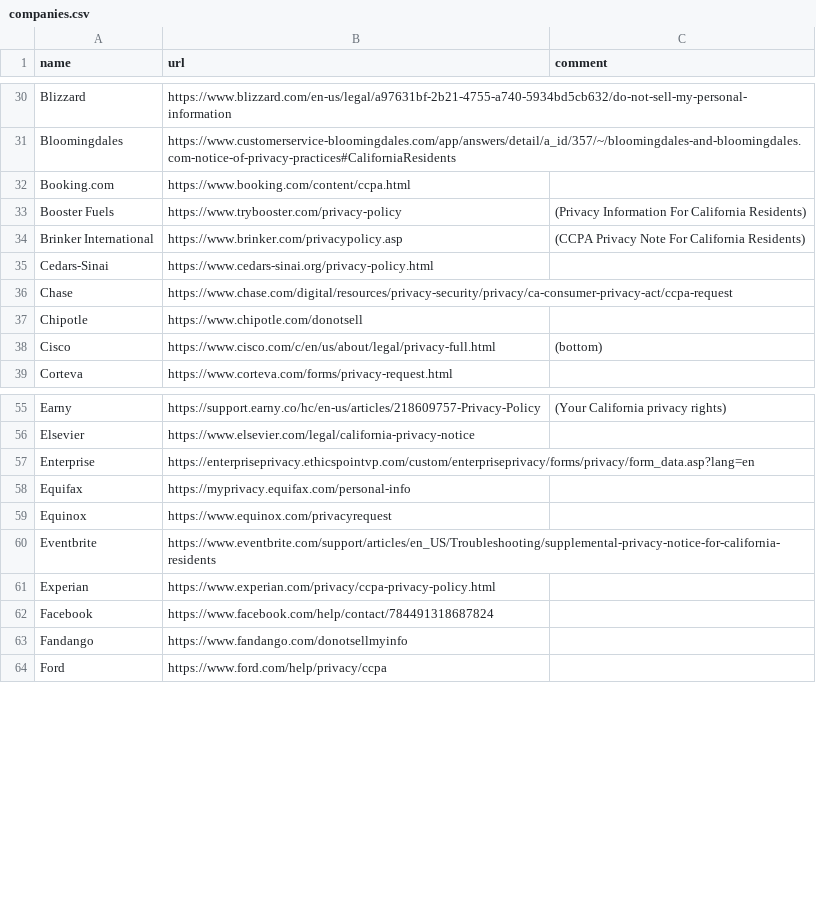
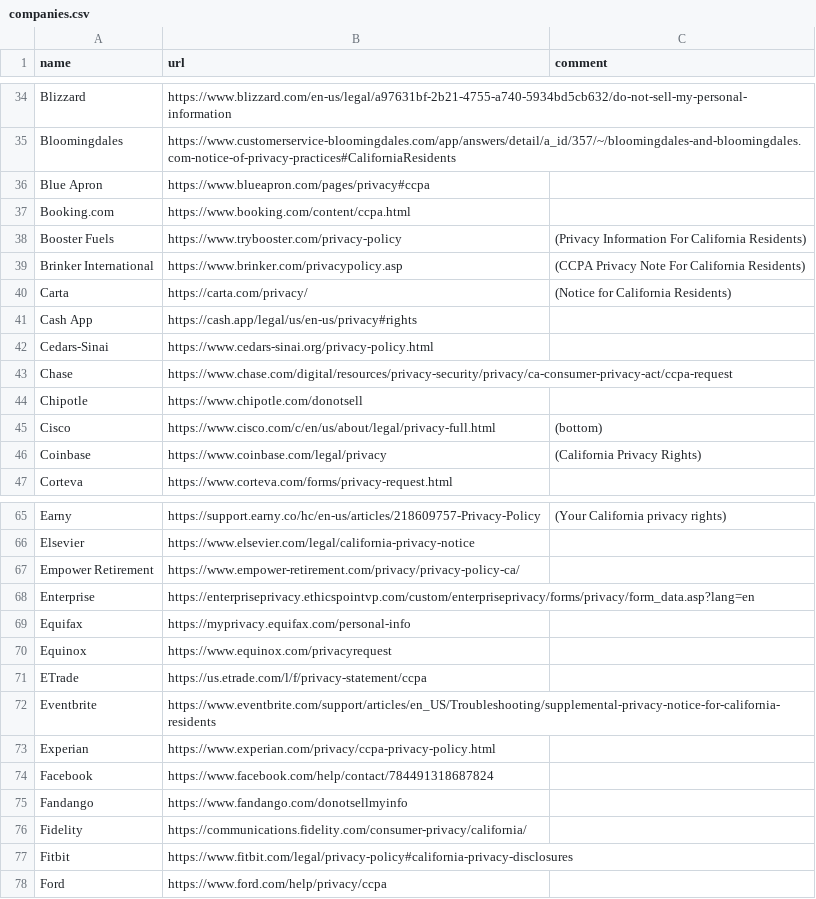
Before and after one commit to caprivacy/caprivacy, a CSV file: _data/companies.csv, drawn as a sheet; only a part is shown, gaps mark what is left out; the diff covers the shown part only; the diff names each change by its address in the sheet, - before the commit and + after, or states it on an @@ line.

Commit message:
More CCPA links

```diff
--- a/_data/companies.csv
+++ b/_data/companies.csv
+row 36: Blue Apron | https://www.blueapron.com/pages/privacy#ccpa
+row 40: Carta | https://carta.com/privacy/ | (Notice for California Residents)
+row 41: Cash App | https://cash.app/legal/us/en-us/privacy#rights
+row 46: Coinbase | https://www.coinbase.com/legal/privacy | (California Privacy Rights)
+row 67: Empower Retirement | https://www.empower-retirement.com/privacy/privacy-policy-ca/
+row 71: ETrade | https://us.etrade.com/l/f/privacy-statement/ccpa
+row 76: Fidelity | https://communications.fidelity.com/consumer-privacy/california/
+row 77: Fitbit | https://www.fitbit.com/legal/privacy-policy#california-privacy-disclosures
```
Also changed, not shown: 29 added rows elsewhere in this file.
